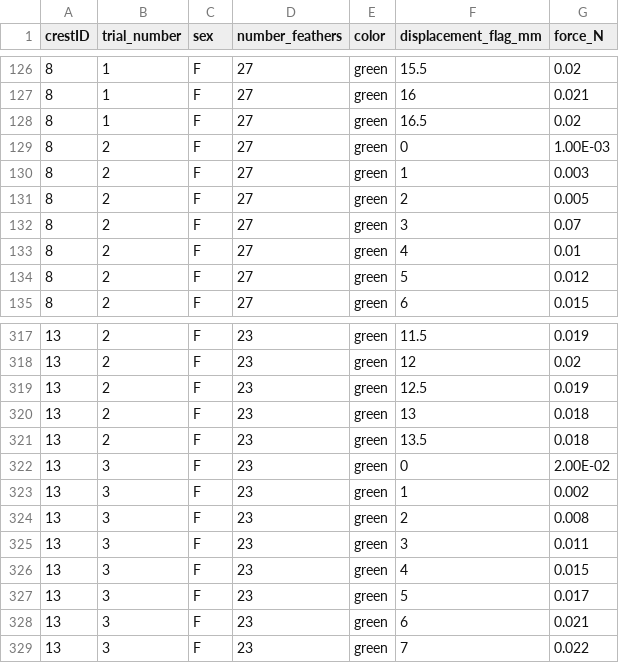
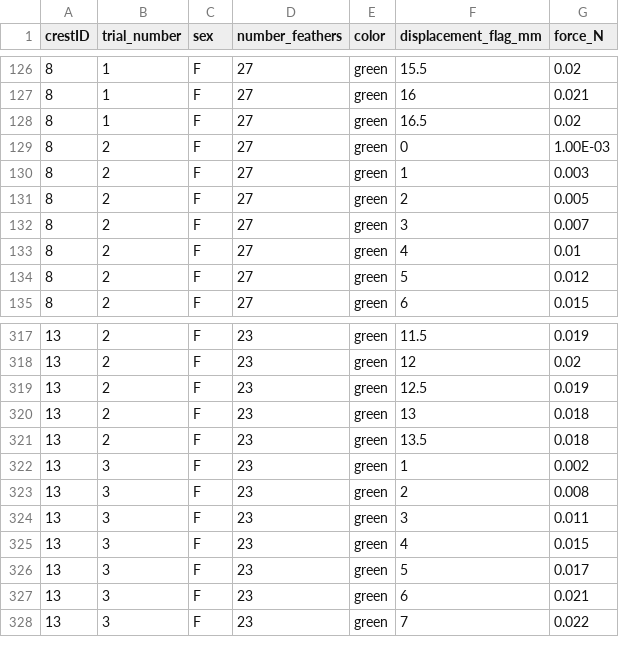
Before and after one commit to rozdakin/crest_feather_vibes, a CSV file: data/mechanical_deformation_data.csv, drawn as a sheet; only a part is shown, gaps mark what is left out.

Commit message:
fixed errors in data for crest_13 series 3 and crest_8 series 2

```diff
--- a/data/mechanical_deformation_data.csv
+++ b/data/mechanical_deformation_data.csv
@@ -131,3 +131,3 @@
 8,2,F,27,green,2,0.005
-8,2,F,27,green,3,0.07
+8,2,F,27,green,3,0.007
 8,2,F,27,green,4,0.01
@@ -321,3 +321,2 @@
 13,2,F,23,green,13.5,0.018
-13,3,F,23,green,0,2.00E-02
 13,3,F,23,green,1,0.002
```
